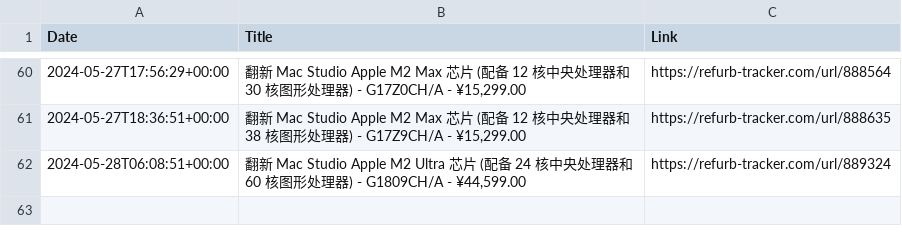
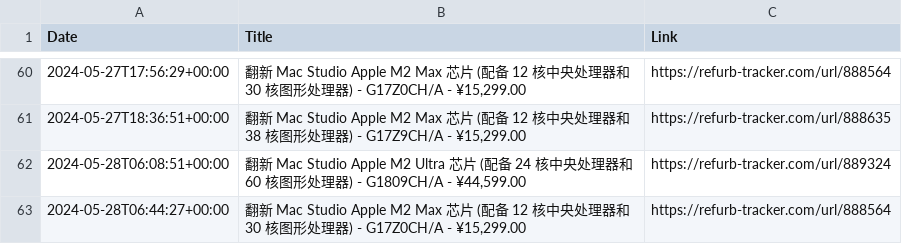
Before and after one commit to felconmar/refurb-tracker-history, a CSV file: data/cn/refurb_tracker_macstudio.csv, drawn as a sheet; only a part is shown, gaps mark what is left out.

```diff
--- a/data/cn/refurb_tracker_macstudio.csv
+++ b/data/cn/refurb_tracker_macstudio.csv
@@ -62 +62,2 @@ Date,Title,Link
 2024-05-28T06:08:51+00:00,"翻新 Mac Studio Apple M2 Ultra 芯片 (配备 24 核中央处理器和 60 核图形处理器) - G1809CH/A - ¥44,599.00",https://refurb-tracker.com/url/889324
+2024-05-28T06:44:27+00:00,"翻新 Mac Studio Apple M2 Max 芯片 (配备 12 核中央处理器和 30 核图形处理器) - G17Z0CH/A - ¥15,299.00",https://refurb-tracker.com/url/888564
```
Also changed, not shown: 1 other file.
